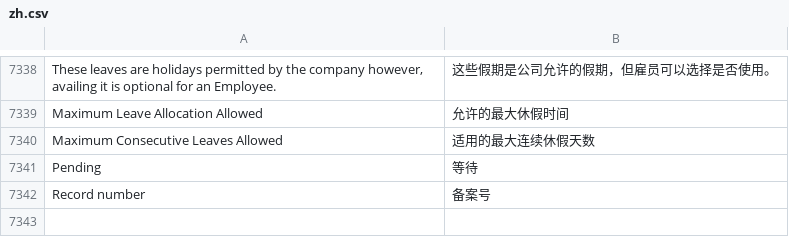
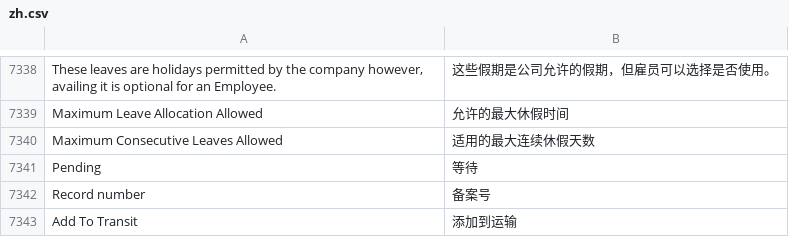
Before and after one commit to saoxia/erpnext_china, a CSV file: erpnext_china/translations/zh.csv, drawn as a sheet; only a part is shown, gaps mark what is left out.

Commit message:
Update zh.csv

```diff
--- a/erpnext_china/translations/zh.csv
+++ b/erpnext_china/translations/zh.csv
@@ -7867 +7867,2 @@ Pending,等待,
 Record number,备案号,
+Add To Transit,添加到运输,
```
